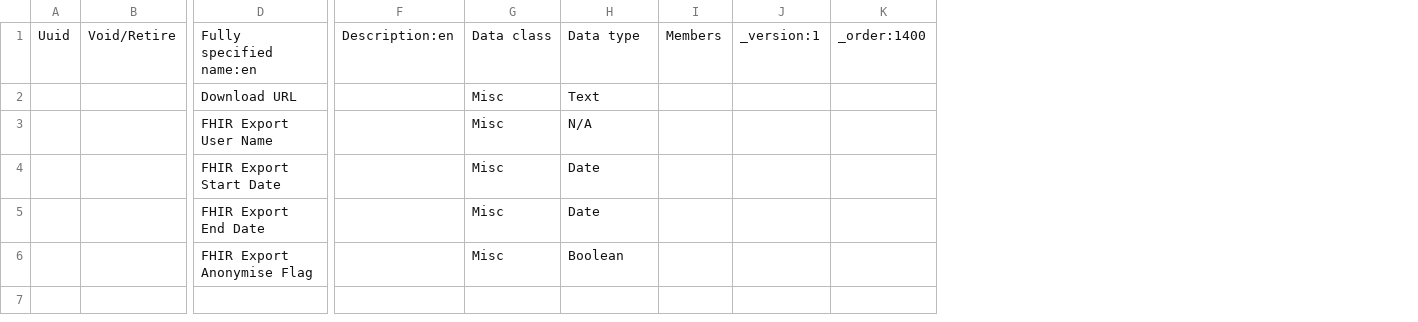
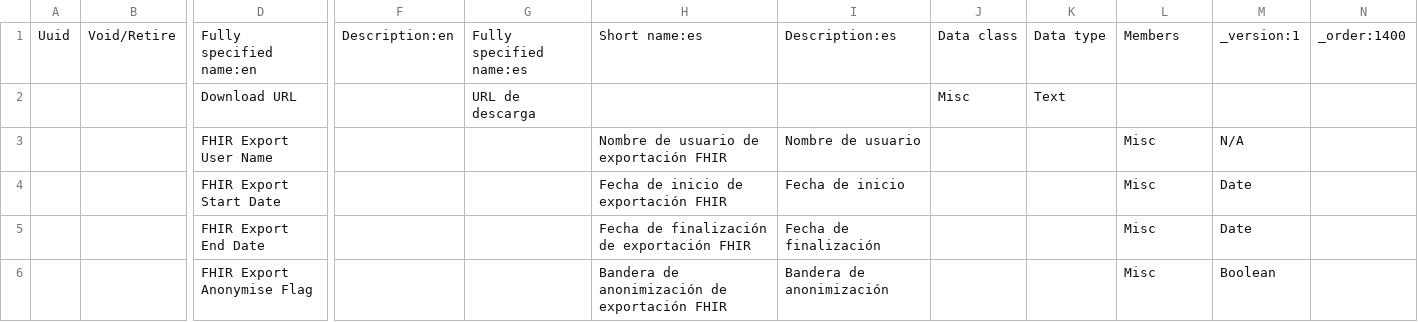
Before and after one commit to Bahmni/standard-config, a CSV file: masterdata/configuration/concepts/fhir2Extension.csv, drawn as a sheet; only a part is shown, gaps mark what is left out; removed rows and columns are numbered as before the commit, all else as after; rows hold the shown columns only; the diff names each change by its address in the sheet, - before the commit and + after, or states it on an @@ line.

Commit message:
Add Spanish Translation to concepts csv

```diff
--- a/masterdata/configuration/concepts/fhir2Extension.csv
+++ b/masterdata/configuration/concepts/fhir2Extension.csv
+column G, row 1: Fully specified name:es
+column H, row 1: Short name:es; rows 3-6: Nombre de usuario de exportación FHIR | Fecha de inicio de exportación FHIR | Fecha de finalización de exportación FHIR | Bandera de anonimización de exportación FHIR
+column I, row 1: Description:es; rows 3-6: Nombre de usuario | Fecha de inicio | Fecha de finalización | Bandera de anonimización
+column J, row 1: Data class
+column K, row 1: Data type
-column I, row 1: Members
-column J, row 1: _version:1
-L1: Data class
+L1: Members
-M1: Data type
+M1: _version:1
-row 2:  |  | Download URL |  | Misc | Text
+row 2:  |  | Download URL |  | URL de descarga |  |  | Misc | Text
```
Also changed, not shown: 20 other files.
